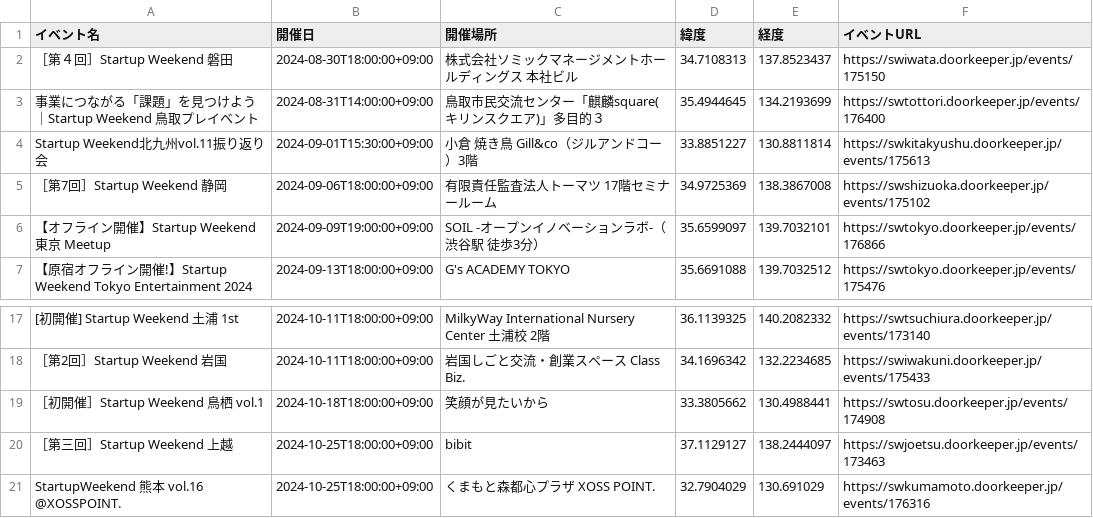
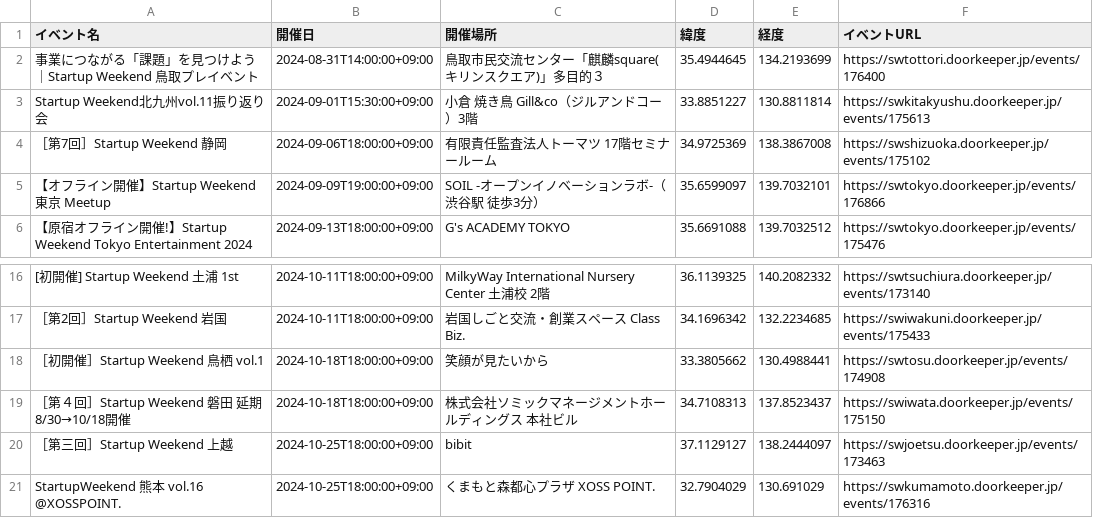
Before and after one commit to hrsano645/swmap-jp, a CSV file: startup_weekend_events.csv, drawn as a sheet; only a part is shown, gaps mark what is left out; removed rows and columns are numbered as before the commit, all else as after; the diff names each change by its address in the sheet, - before the commit and + after, or states it on an @@ line.

```diff
--- a/startup_weekend_events.csv
+++ b/startup_weekend_events.csv
-row 2: ［第４回］Startup Weekend 磐田 | 2024-08-30T18:00:00+09:00 | 株式会社ソミックマネージメントホールディングス 本社ビル | 34.7108313 | 137.8523437 | https://swiwata.doorkeeper.jp/events/175150
+row 19: ［第４回］Startup Weekend 磐田 延期8/30→10/18開催 | 2024-10-18T18:00:00+09:00 | 株式会社ソミックマネージメントホールディングス 本社ビル | 34.7108313 | 137.8523437 | https://swiwata.doorkeeper.jp/events/175150
```
Also changed, not shown: 1 other file.
